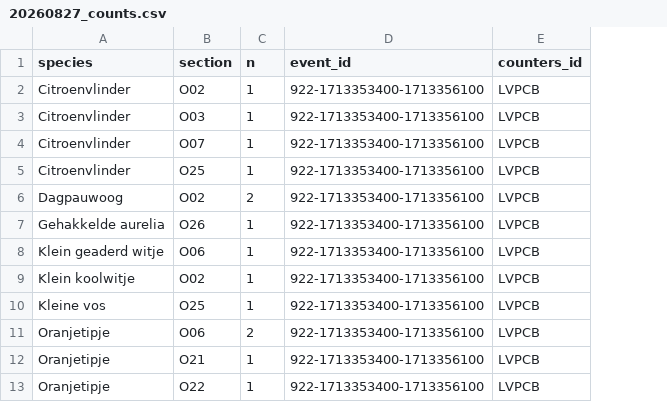
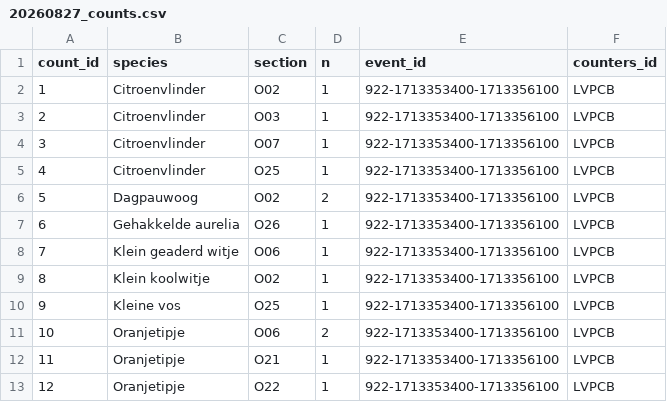
Before and after one commit to inbo/coding-club, a CSV file: data/20260827/20260827_counts.csv, drawn as a sheet; the diff names each change by its address in the sheet, - before the commit and + after, or states it on an @@ line.

Commit message:
Save counts with count_id 20260827

```diff
--- a/data/20260827/20260827_counts.csv
+++ b/data/20260827/20260827_counts.csv
+column A (count_id), rows 2-13: 1 | 2 | 3 | 4 | 5 | 6 | 7 | 8 | 9 | 10 | 11 | 12
```
